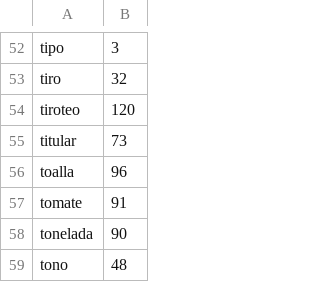
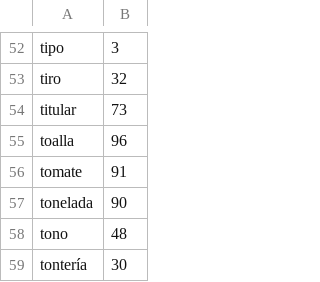
Before and after one commit to escribanoruben/tale, a TSV file: internal/worddata/es/t/nouns.tsv, drawn as a sheet; only a part is shown, gaps mark what is left out; the shorter side is filled out with more unchanged rows.

```diff
--- a/internal/worddata/es/t/nouns.tsv
+++ b/internal/worddata/es/t/nouns.tsv
@@ -53,3 +53,2 @@ tipo	3
 tiro	32
-tiroteo	120
 titular	73
```
Also changed, not shown: internal/worddata/en/s/verbs.tsv, internal/worddata/es/e/verbs.tsv, 8 other files.
